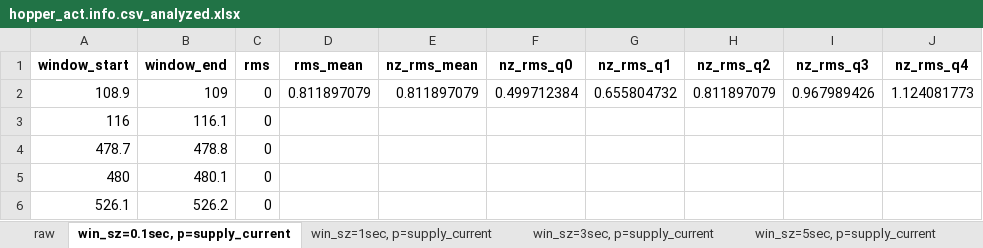
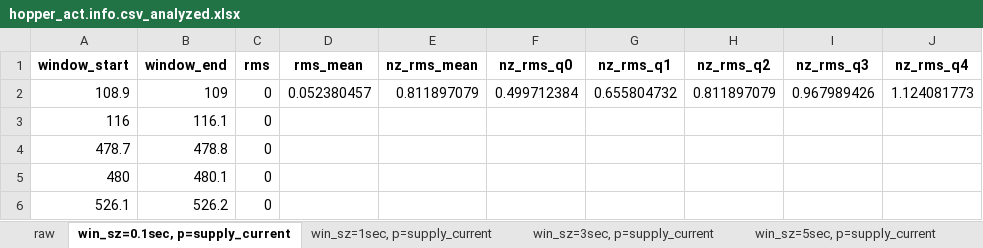
Before and after one commit to Cardinal-Space-Mining/2025-Cosmic-Motor-Power-Analysis, an Excel workbook: out/hopper_act.info.csv_analyzed.xlsx, sheet win_sz=0.1sec, p=supply_current, drawn as a sheet; only a part is shown; values as stored, in another font and other column widths than the file's, no borders; the diff names each change by its address in the sheet, - before the commit and + after, or states it on an @@ line.

```diff
--- a/out/hopper_act.info.csv_analyzed.xlsx (sheet win_sz=0.1sec, p=supply_current)
+++ b/out/hopper_act.info.csv_analyzed.xlsx (sheet win_sz=0.1sec, p=supply_current)
-D2 (rms_mean): 0.811897079
+D2 (rms_mean): 0.052380457
```
Also changed, not shown: sheet win_sz=60sec, p=supply_current, sheet win_sz=60sec, p=output_current, sheet win_sz=0.1sec, p=output_current, sheet win_sz=10sec, p=supply_current, sheet win_sz=10sec, p=output_current, sheet win_sz=5sec, p=supply_current, 5 more sheets, 31 other files.
